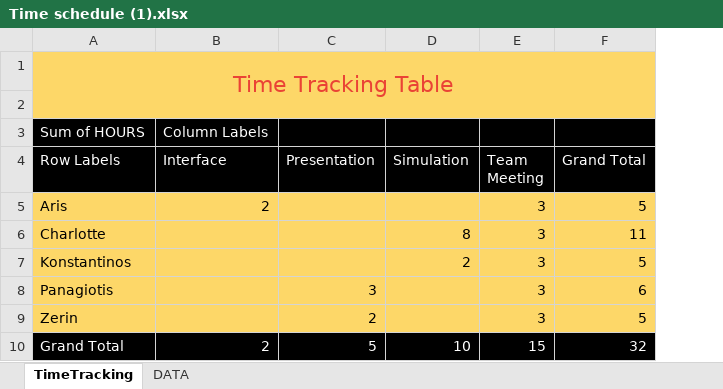
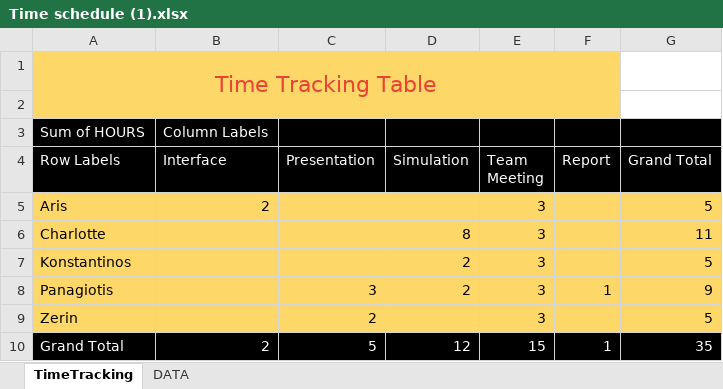
Before and after one commit to Charlotte010/OBP, an Excel workbook: Time schedule (1).xlsx, sheet TimeTracking, drawn as a sheet; values as stored, in another font and other column widths than the file's, no borders; removed rows and columns are numbered as before the commit, all else as after; the diff names each change by its address in the sheet, - before the commit and + after, or states it on an @@ line.

Commit message:
AEK

```diff
--- a/Time schedule (1).xlsx (sheet TimeTracking)
+++ b/Time schedule (1).xlsx (sheet TimeTracking)
+column F (Report), rows 8-10: 1 |  | 1
-A1:F2 merged
+A1:F2 merged
-G1:G2 fill: #FDD768
+G1:G2 fill: none
-D8 (Simulation): (empty)
+D8 (Simulation): 2
-G8 (Grand Total): 6
+G8 (Grand Total): 9
-D10 (Simulation): 10
+D10 (Simulation): 12
-G10 (Grand Total): 32
+G10 (Grand Total): 35
```
Also changed, not shown: sheet DATA.
